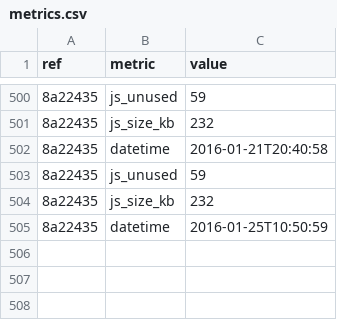
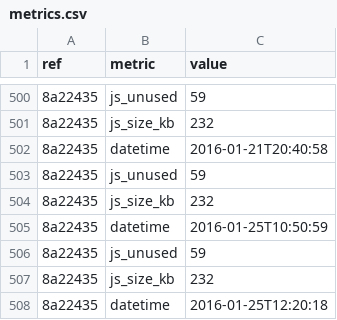
Before and after one commit to whybug/whybug-server, a CSV file: metrics.csv, drawn as a sheet; only a part is shown, gaps mark what is left out; the diff names each change by its address in the sheet, - before the commit and + after, or states it on an @@ line.

Commit message:
Update metrics

```diff
--- a/metrics.csv
+++ b/metrics.csv
+row 506: 8a22435 | js_unused | 59
+row 507: 8a22435 | js_size_kb | 232
+row 508: 8a22435 | datetime | 2016-01-25T12:20:18
```
